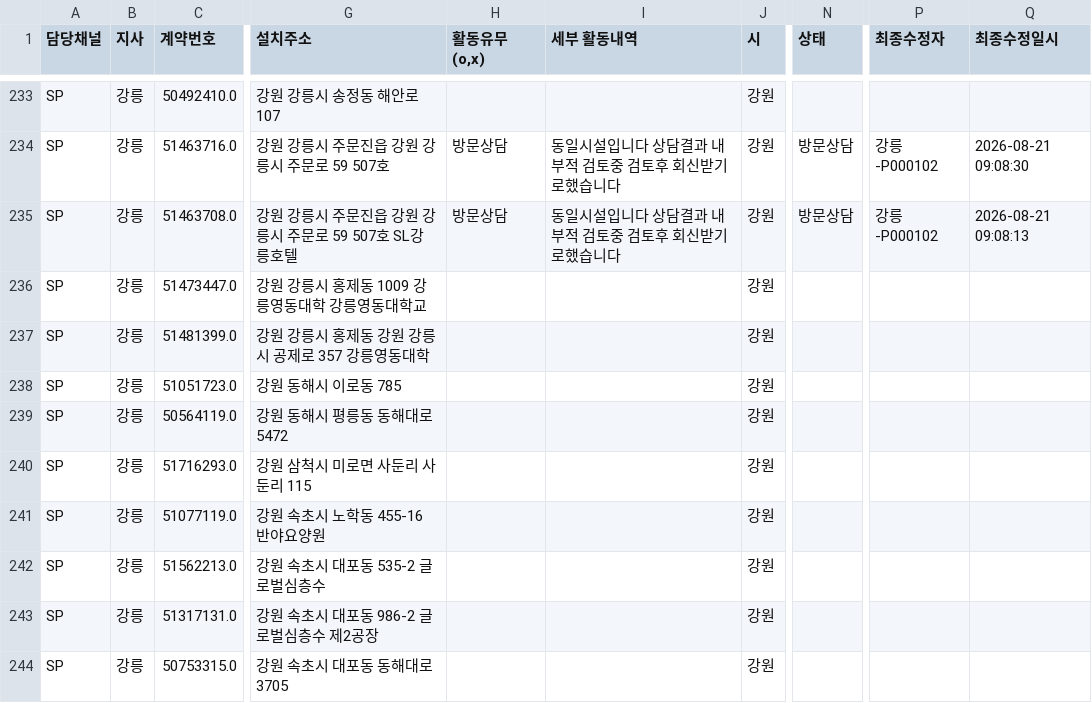
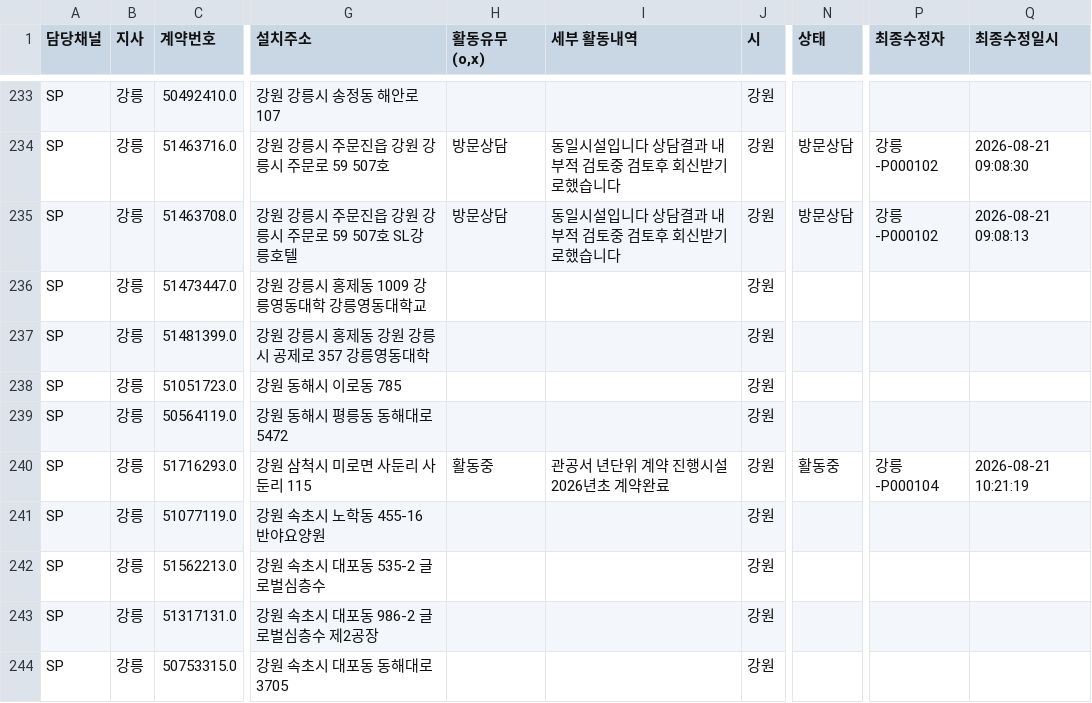
Before and after one commit to heebonpark/data-intel-field-2026-2Q-, a CSV file: db.csv, drawn as a sheet; only a part is shown, gaps mark what is left out; the diff names each change by its address in the sheet, - before the commit and + after, or states it on an @@ line.

Commit message:
Activity update: 삼척시동********** -> 활동중

```diff
--- a/db.csv
+++ b/db.csv
-H240 (활동유무(o,x)): (empty)
+H240 (활동유무(o,x)): 활동중
-I240 (세부 활동내역): (empty)
+I240 (세부 활동내역): 관공서 년단위 계약 진행시설 2026년초 계약완료
-N240 (상태): (empty)
+N240 (상태): 활동중
-P240 (최종수정자): (empty)
+P240 (최종수정자): 강릉-P000104
-Q240 (최종수정일시): (empty)
+Q240 (최종수정일시): 2026-08-21 10:21:19
```
